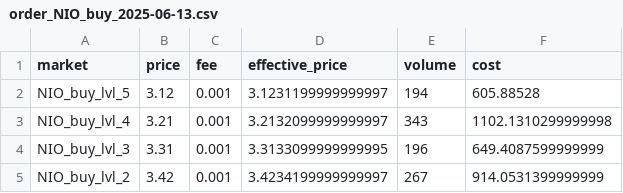
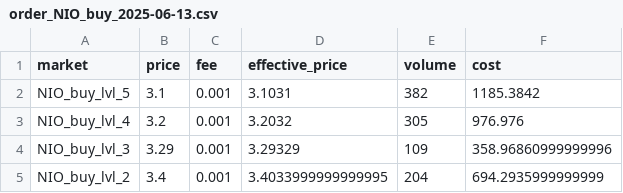
Before and after one commit to An-Bolton/trading-dashboard, a CSV file: logs/order_NIO_buy_2025-06-13.csv, drawn as a sheet.

```diff
--- a/logs/order_NIO_buy_2025-06-13.csv
+++ b/logs/order_NIO_buy_2025-06-13.csv
@@ -1,5 +1,5 @@
 market,price,fee,effective_price,volume,cost
-NIO_buy_lvl_5,3.12,0.001,3.1231199999999997,194,605.88528
-NIO_buy_lvl_4,3.21,0.001,3.2132099999999997,343,1102.1310299999998
-NIO_buy_lvl_3,3.31,0.001,3.3133099999999995,196,649.4087599999999
-NIO_buy_lvl_2,3.42,0.001,3.4234199999999997,267,914.0531399999999
+NIO_buy_lvl_5,3.1,0.001,3.1031,382,1185.3842
+NIO_buy_lvl_4,3.2,0.001,3.2032,305,976.976
+NIO_buy_lvl_3,3.29,0.001,3.29329,109,358.96860999999996
+NIO_buy_lvl_2,3.4,0.001,3.4033999999999995,204,694.2935999999999
```
Also changed, not shown: logs/order_BABA_buy_2025-06-13.csv, logs/order_GOOGL_buy_2025-06-13.csv, 11 other files.
